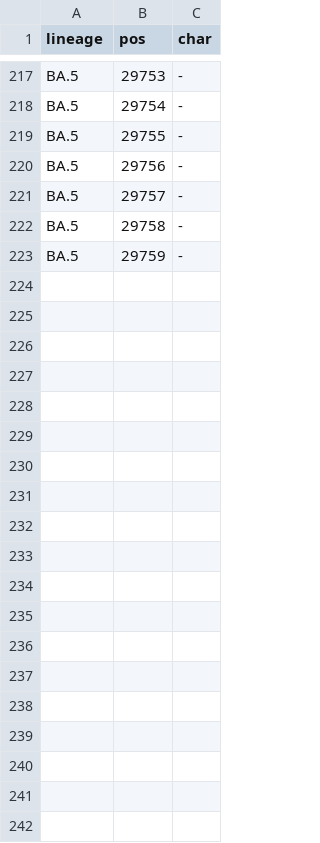
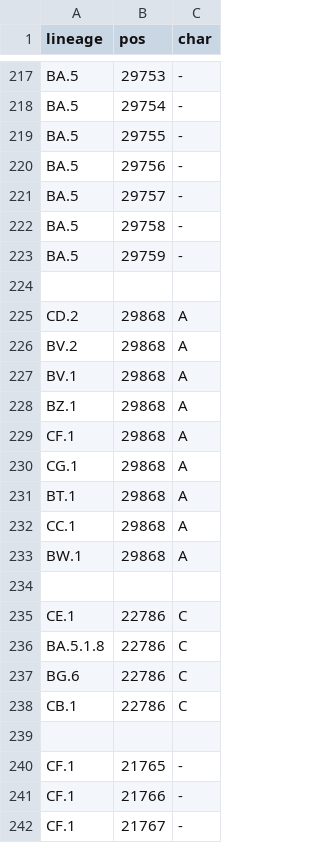
Before and after one commit to neherlab/nextclade_data_workflows, a TSV file: sars-cov-2/profiles/clades/lineage_overwrite.tsv, drawn as a sheet; only a part is shown, gaps mark what is left out; the diff covers the shown part only.

Commit message:
Improve constraint and overwrite

```diff
--- a/sars-cov-2/profiles/clades/lineage_overwrite.tsv
+++ b/sars-cov-2/profiles/clades/lineage_overwrite.tsv
@@ -223 +223,20 @@ BA.5	29758	-
 BA.5	29759	-
+
+CD.2	29868	A
+BV.2	29868	A
+BV.1	29868	A
+BZ.1	29868	A
+CF.1	29868	A
+CG.1	29868	A
+BT.1	29868	A
+CC.1	29868	A
+BW.1	29868	A
+
+CE.1	22786	C
+BA.5.1.8	22786	C
+BG.6	22786	C
+CB.1	22786	C
+
+CF.1	21765	-
+CF.1	21766	-
+CF.1	21767	-
```
Also changed, not shown: 14 added rows elsewhere in this file, 1 other file.
